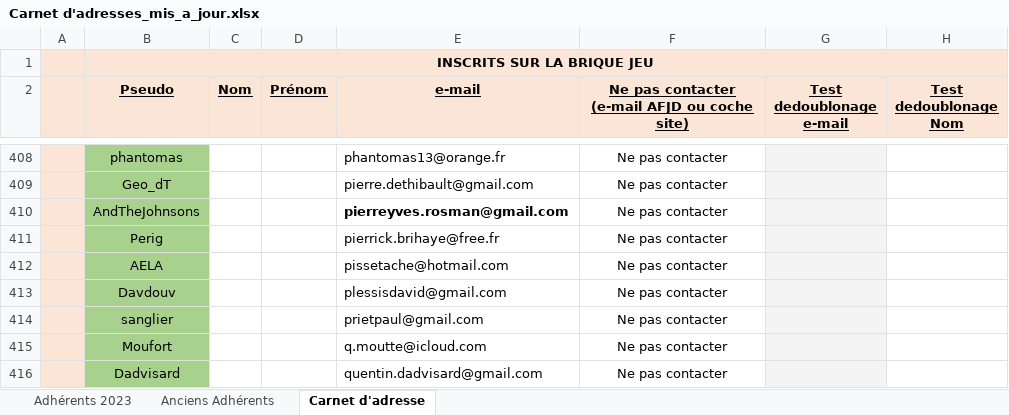
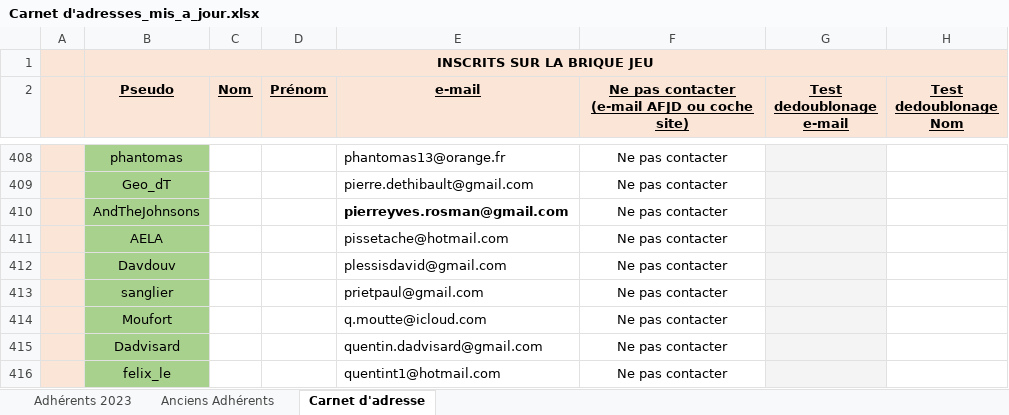
Before and after one commit to lefranco/afjd, an Excel workbook: offline/other_tools/spamming/last_spam/Carnet d'adresses_mis_a_jour.xlsx, sheet Carnet d'adresse, drawn as a sheet; only a part is shown, gaps mark what is left out; the shorter side is filled out with more unchanged rows; values as stored, in another font and other column widths than the file's, no borders; charts and pictures not drawn; the diff names each change by its address in the sheet, - before the commit and + after, or states it on an @@ line.

```diff
--- a/offline/other_tools/spamming/last_spam/Carnet d'adresses_mis_a_jour.xlsx (sheet Carnet d'adresse)
+++ b/offline/other_tools/spamming/last_spam/Carnet d'adresses_mis_a_jour.xlsx (sheet Carnet d'adresse)
-row 411:  | Perig |  |  | pierrick.brihaye@free.fr | Ne pas contacter
```
